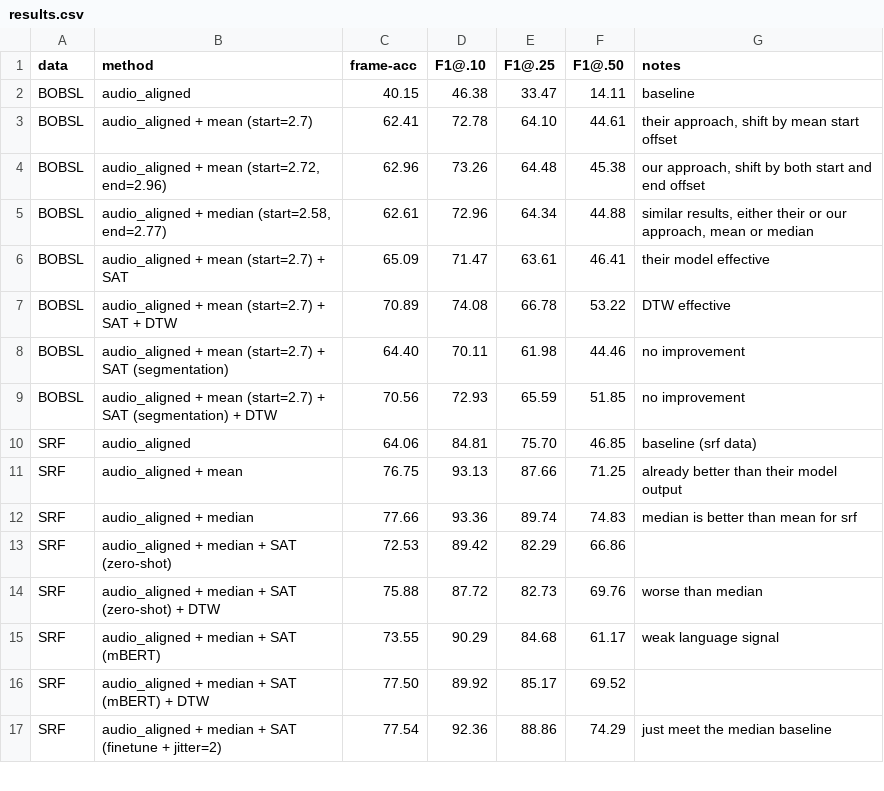
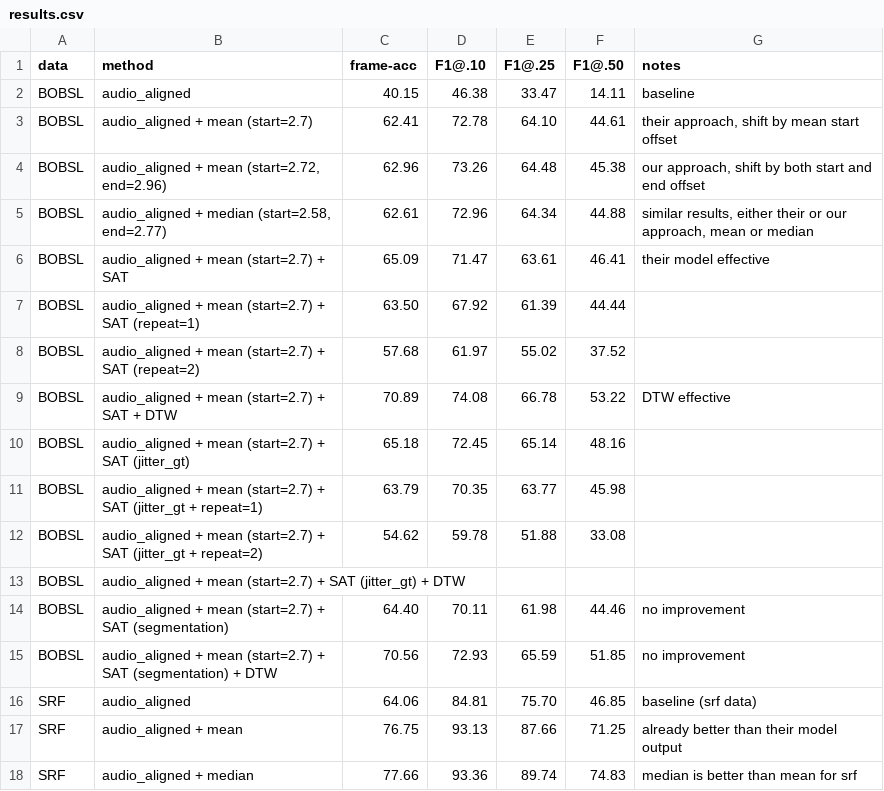
Before and after one commit to J22Melody/subtitle_align, a CSV file: results.csv, drawn as a sheet; only a part is shown; the shorter side is filled out with more unchanged rows; the diff names each change by its address in the sheet, - before the commit and + after, or states it on an @@ line.

Commit message:
experiment with jitter towards gt

```diff
--- a/results.csv
+++ b/results.csv
+row 7: BOBSL | audio_aligned + mean (start=2.7) + SAT (repeat=1) | 63.50 | 67.92 | 61.39 | 44.44
+row 8: BOBSL | audio_aligned + mean (start=2.7) + SAT (repeat=2) | 57.68 | 61.97 | 55.02 | 37.52
+row 10: BOBSL | audio_aligned + mean (start=2.7) + SAT (jitter_gt) | 65.18 | 72.45 | 65.14 | 48.16
+row 11: BOBSL | audio_aligned + mean (start=2.7) + SAT (jitter_gt + repeat=1) | 63.79 | 70.35 | 63.77 | 45.98
+row 12: BOBSL | audio_aligned + mean (start=2.7) + SAT (jitter_gt + repeat=2) | 54.62 | 59.78 | 51.88 | 33.08
+row 13: BOBSL | audio_aligned + mean (start=2.7) + SAT (jitter_gt) + DTW
```
Also changed, not shown: 6 other files.
